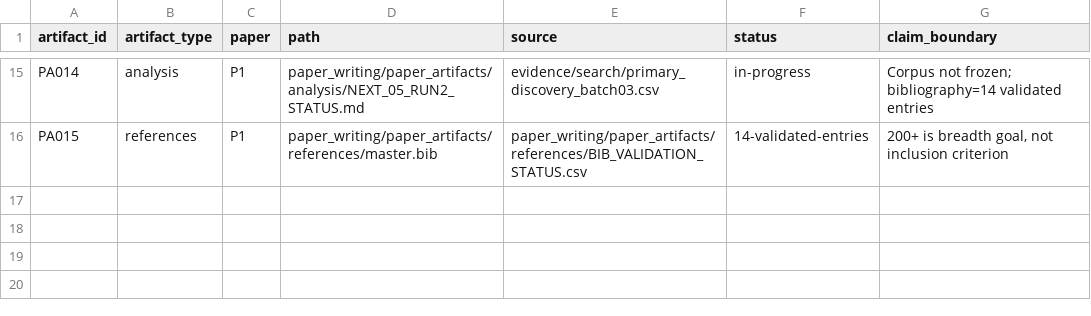
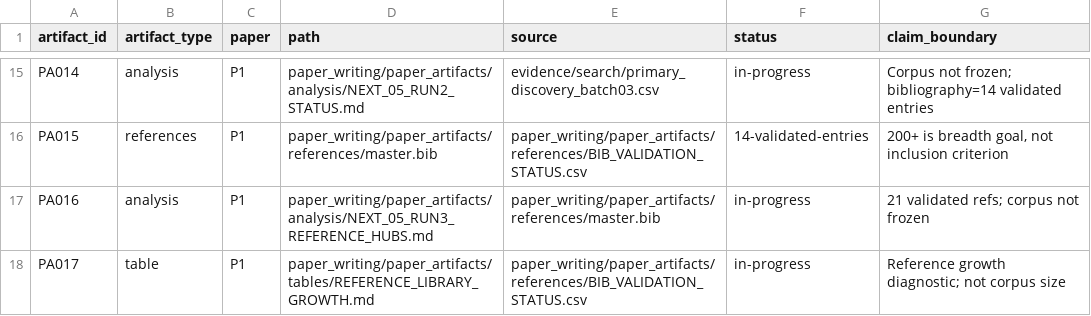
Before and after one commit to Arithmetic-Power-Geometry/Augmented-Reality-Systematic-Review, a CSV file: paper_writing/paper_artifacts/ARTIFACT_MANIFEST.csv, drawn as a sheet; only a part is shown, gaps mark what is left out.

Commit message:
Register NEXT-05 run 3 bibliography artifacts

```diff
--- a/paper_writing/paper_artifacts/ARTIFACT_MANIFEST.csv
+++ b/paper_writing/paper_artifacts/ARTIFACT_MANIFEST.csv
@@ -16 +16,3 @@ PA014,analysis,P1,paper_writing/paper_artifacts/analysis/NEXT_05_RUN2_STATUS.md,
 PA015,references,P1,paper_writing/paper_artifacts/references/master.bib,paper_writing/paper_artifacts/references/BIB_VALIDATION_STATUS.csv,14-validated-entries,"200+ is breadth goal, not inclusion criterion"
+PA016,analysis,P1,paper_writing/paper_artifacts/analysis/NEXT_05_RUN3_REFERENCE_HUBS.md,paper_writing/paper_artifacts/references/master.bib,in-progress,"21 validated refs; corpus not frozen"
+PA017,table,P1,paper_writing/paper_artifacts/tables/REFERENCE_LIBRARY_GROWTH.md,paper_writing/paper_artifacts/references/BIB_VALIDATION_STATUS.csv,in-progress,"Reference growth diagnostic; not corpus size"
```
